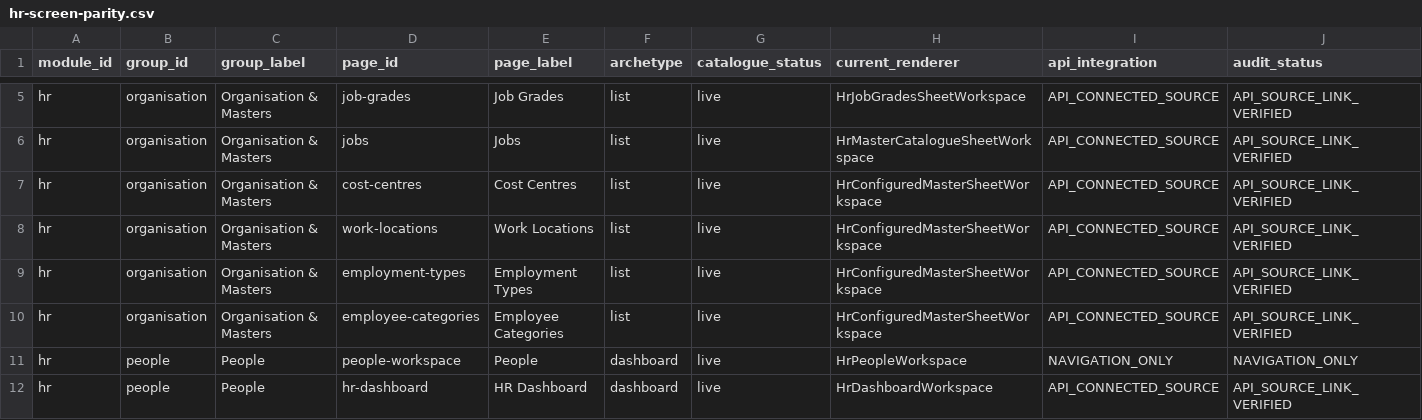
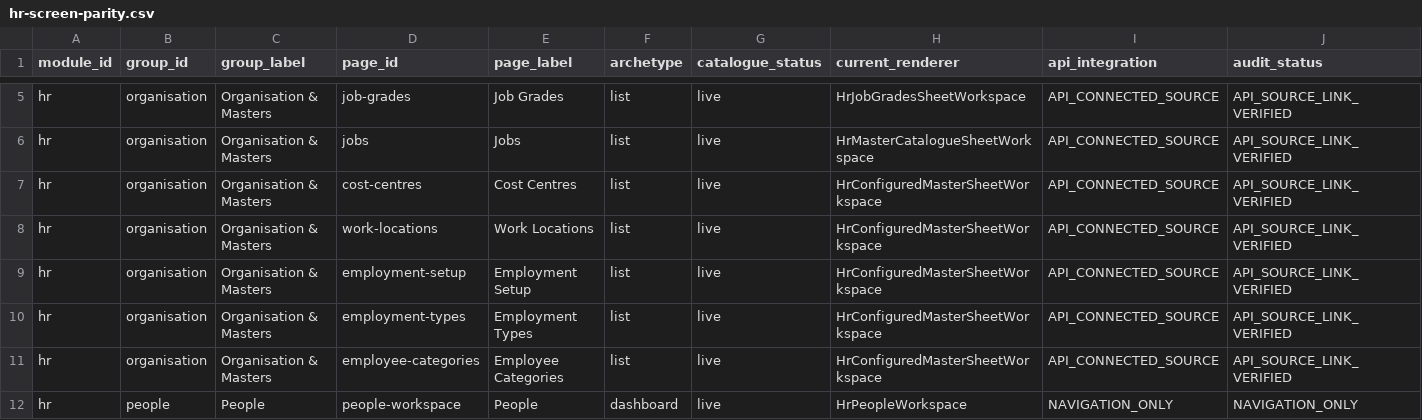
Before and after one commit to xyric-solutions/ERP_Nexora, a CSV file: docs/parity/hr-screen-parity.csv, drawn as a sheet; only a part is shown, gaps mark what is left out; the shorter side is filled out with more unchanged rows; rows hold the shown columns only; the diff names each change by its address in the sheet, - before the commit and + after, or states it on an @@ line.

```diff
--- a/docs/parity/hr-screen-parity.csv
+++ b/docs/parity/hr-screen-parity.csv
+row 9: hr | organisation | Organisation & Masters | employment-setup | Employment Setup | list | live | HrConfiguredMasterSheetWorkspace | API_CONNECTED_SOURCE | API_SOURCE_LINK_VERIFIED
```
Also changed, not shown: 28 other files.
